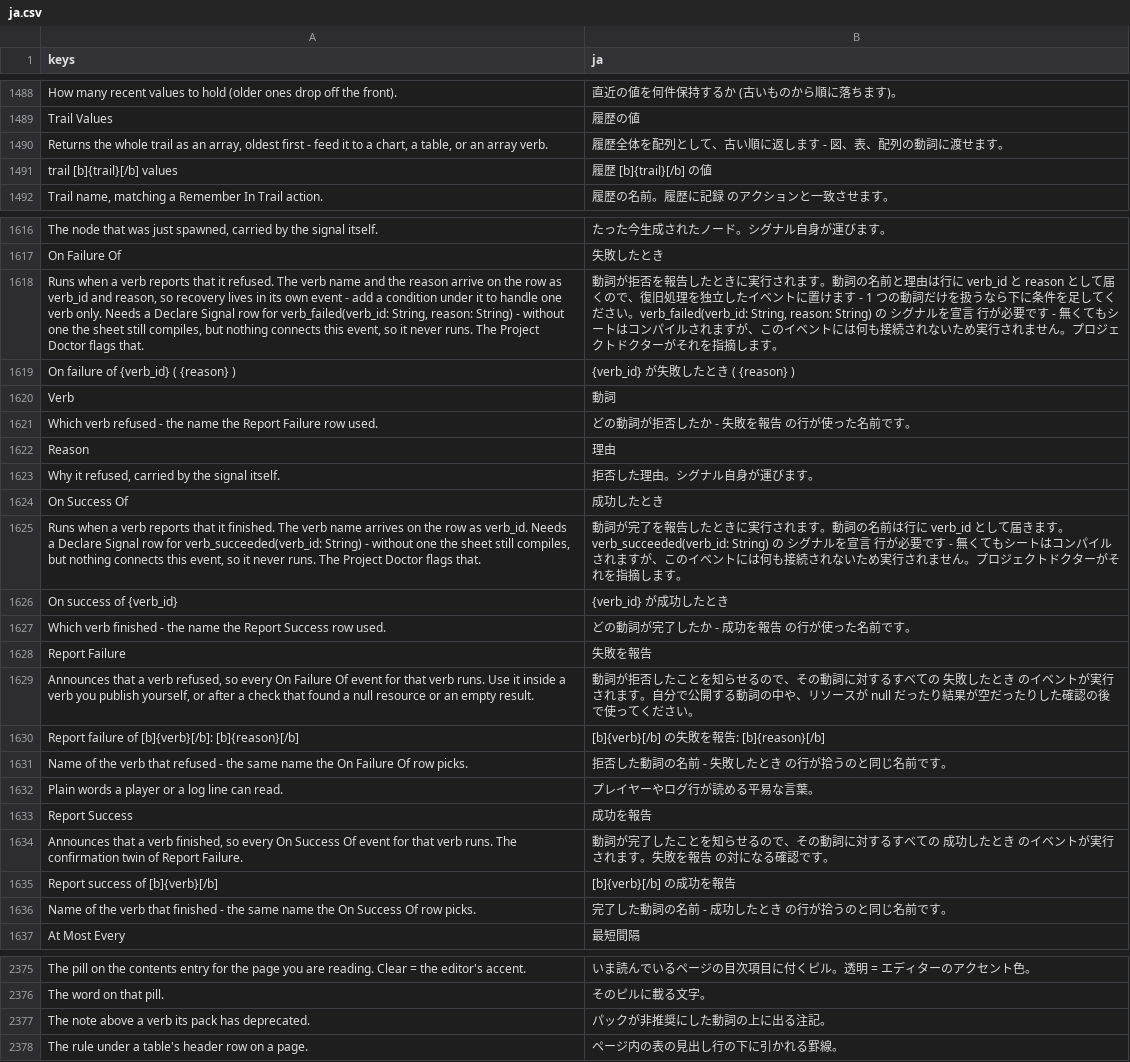
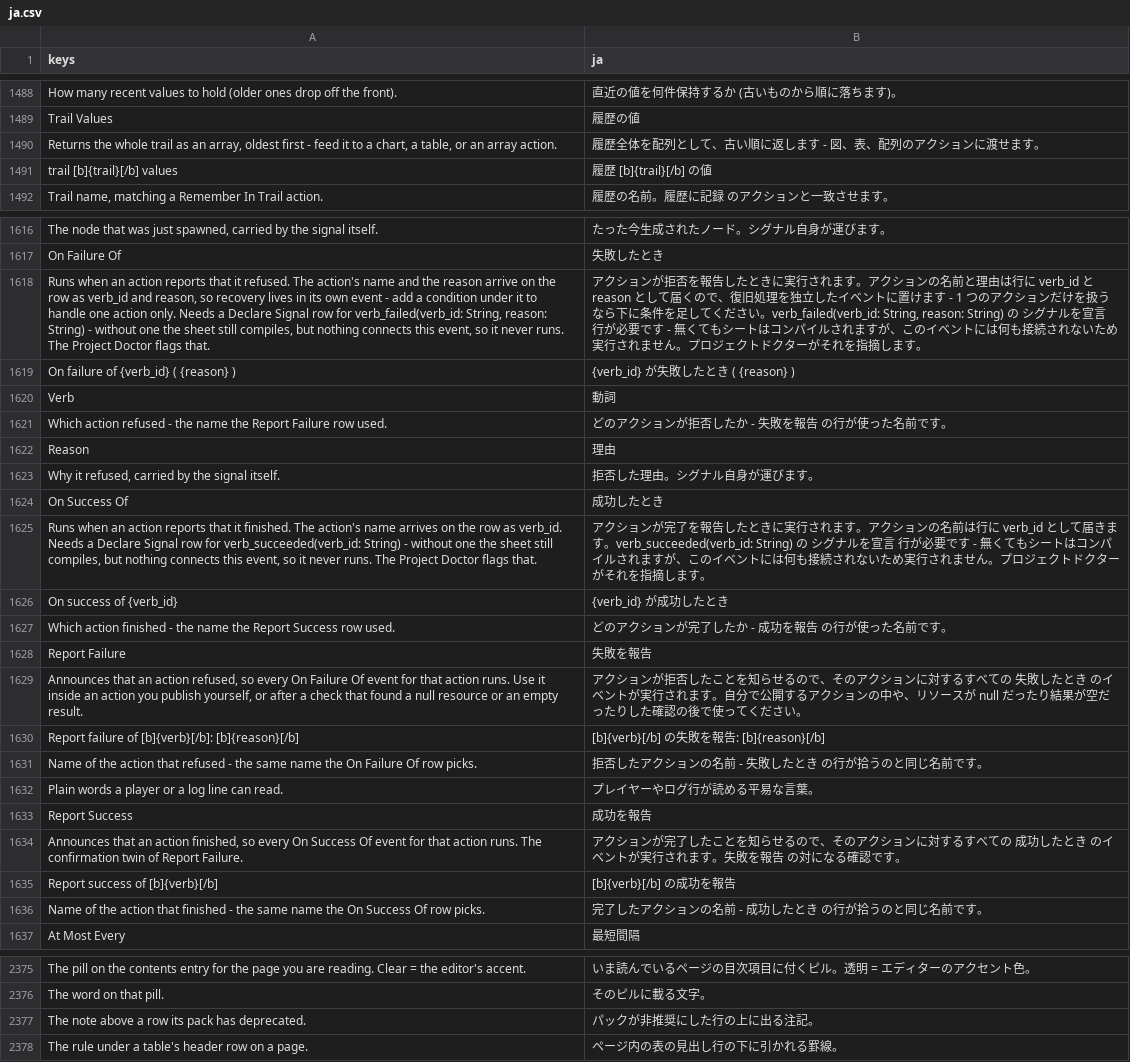
Before and after one commit to SalmanShhh/Godot-EventSheet-Visual-Scripting, a CSV file: addons/eventsheet/translations/ja.csv, drawn as a sheet; only a part is shown, gaps mark what is left out; removed rows and columns are numbered as before the commit, all else as after; the diff covers the shown part only; the diff names each change by its address in the sheet, - before the commit and + after, or states it on an @@ line.

Commit message:
refactor(vocabulary): the shipped words say action, not verb
Report Failure / Report Success and the two outcome triggers labelled their
parameter "Verb" and described "a verb that refused"; nine more module
descriptions, the Manual's reference tables, its two row buttons and its
"not used in this sheet" status carried the word too.

All of them now say action, expression or row as the case is. Translated in all
nine languages. The identifiers behind them (verb_failed, verb_id,
ReportFailure) are frozen public API and are untouched, so emitted GDScript is
byte-identical. Two guide lines that named rows the vocabulary does not ship are
fixed alongside.

```diff
--- a/addons/eventsheet/translations/ja.csv
+++ b/addons/eventsheet/translations/ja.csv
-A1490 (keys): …an array verb.
+A1490 (keys): …an array action.
-B1490 (ja): 履歴全体を配列として、古い順に返します - 図、表、配列の動詞に渡せます。
+B1490 (ja): 履歴全体を配列として、古い順に返します - 図、表、配列のアクションに渡せます。
-A1618 (keys): Runs when a verb reports that it refused. The verb name and the reason arrive on the row as verb_id and reason, so recovery lives in its own event - add a condition under it to handle one verb only. Needs…
+A1618 (keys): Runs when an action reports that it refused. The action's name and the reason arrive on the row as verb_id and reason, so recovery lives in its own event - add a condition under it to handle one action only. Needs…
-B1618 (ja): 動詞が拒否を報告したときに実行されます。動詞の名前と理由は行に verb_id と reason として届くので、復旧処理を独立したイベントに置けます - 1 つの動詞だけを扱…
+B1618 (ja): アクションが拒否を報告したときに実行されます。アクションの名前と理由は行に verb_id と reason として届くので、復旧処理を独立したイベントに置けます - 1 つのアクションだけを扱…
-A1621 (keys): Which verb refused -…
+A1621 (keys): Which action refused -…
-B1621 (ja): どの動詞が拒否したか - 失敗を報告 の行が使った名前です。
+B1621 (ja): どのアクションが拒否したか - 失敗を報告 の行が使った名前です。
-A1625 (keys): Runs when a verb reports that it finished. The verb name arrives…
+A1625 (keys): Runs when an action reports that it finished. The action's name arrives…
-B1625 (ja): 動詞が完了を報告したときに実行されます。動詞の名前は…
+B1625 (ja): アクションが完了を報告したときに実行されます。アクションの名前は…
-A1627 (keys): Which verb finished -…
+A1627 (keys): Which action finished -…
-B1627 (ja): どの動詞が完了したか - 成功を報告 の行が使った名前です。
+B1627 (ja): どのアクションが完了したか - 成功を報告 の行が使った名前です。
-row 1629: Announces that a verb refused, so every On Failure Of event for that verb runs. Use it inside a verb you publish yourself, or after a check that found a null resource or an empty result. | 動詞が拒否したことを知らせるので、その動詞に対するすべての 失敗したとき のイベントが実行されます。自分で公開する動詞の中や、リソースが null だったり結果が空だったりした確認の後で使ってください。
+row 1629: Announces that an action refused, so every On Failure Of event for that action runs. Use it inside an action you publish yourself, or after a check that found a null resource or an empty result. | アクションが拒否したことを知らせるので、そのアクションに対するすべての 失敗したとき のイベントが実行されます。自分で公開するアクションの中や、リソースが null だったり結果が空だったりした確認の後で使ってください。
-A1631 (keys): …of the verb that refused…
+A1631 (keys): …of the action that refused…
-B1631 (ja): 拒否した動詞の名前 - 失敗したとき の行が拾うのと同じ名前です。
+B1631 (ja): 拒否したアクションの名前 - 失敗したとき の行が拾うのと同じ名前です。
-A1634 (keys): Announces that a verb finished, so every On Success Of event for that verb runs. The…
+A1634 (keys): Announces that an action finished, so every On Success Of event for that action runs. The…
-B1634 (ja): 動詞が完了したことを知らせるので、その動詞に対する…
+B1634 (ja): アクションが完了したことを知らせるので、そのアクションに対する…
-A1636 (keys): …of the verb that finished…
+A1636 (keys): …of the action that finished…
-B1636 (ja): 完了した動詞の名前 - 成功したとき の行が拾うのと同じ名前です。
+B1636 (ja): 完了したアクションの名前 - 成功したとき の行が拾うのと同じ名前です。
-A2377 (keys): …above a verb its pack…
+A2377 (keys): …above a row its pack…
-B2377 (ja): パックが非推奨にした動詞の上に出る注記。
+B2377 (ja): パックが非推奨にした行の上に出る注記。
```
Also changed, not shown: 3 edited cells elsewhere in this file, addons/eventsheet/translations/de.csv, addons/eventsheet/translations/es.csv, 32 other files.
